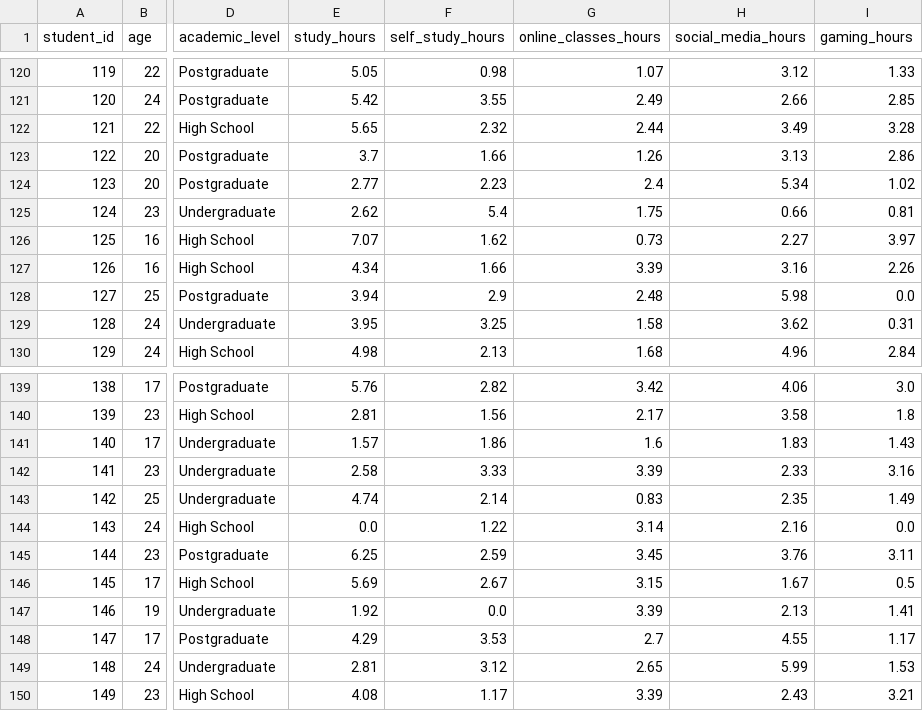
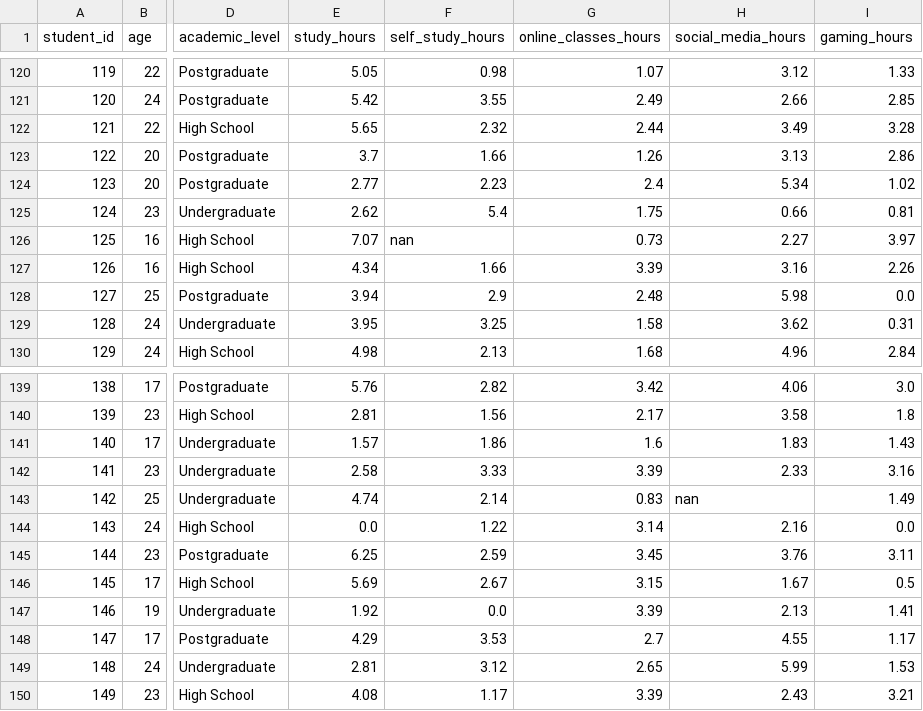
Before and after one commit to nikolstaykova/students_performance_data, a CSV file: ultimate_student_productivity_dataset_5000.csv, drawn as a sheet; only a part is shown, gaps mark what is left out; the diff covers the shown part only; the diff names each change by its address in the sheet, - before the commit and + after, or states it on an @@ line.

```diff
--- a/ultimate_student_productivity_dataset_5000.csv
+++ b/ultimate_student_productivity_dataset_5000.csv
-F126 (self_study_hours): 1.62
+F126 (self_study_hours): nan
-H143 (social_media_hours): 2.35
+H143 (social_media_hours): nan
```
Also changed, not shown: 5 edited cells elsewhere in this file.
